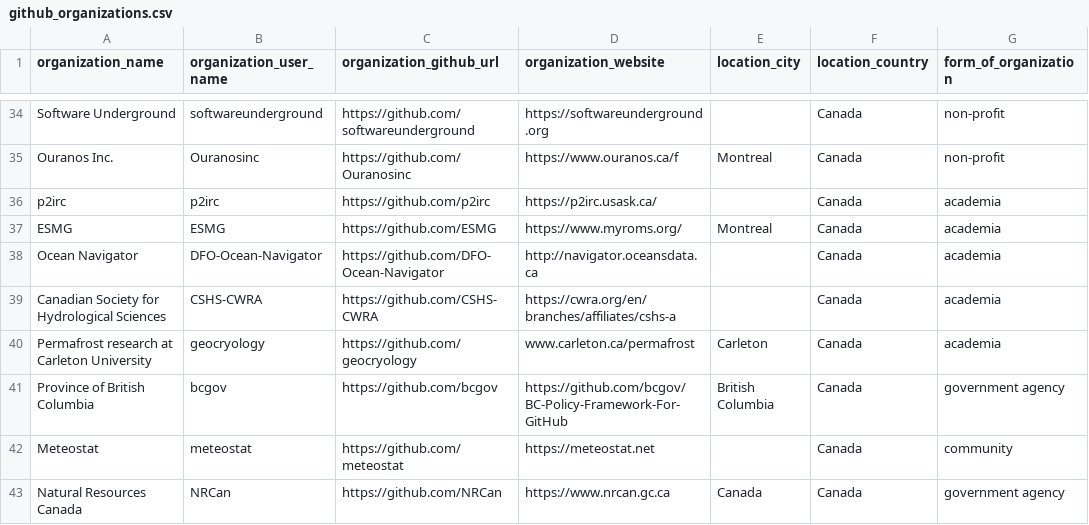
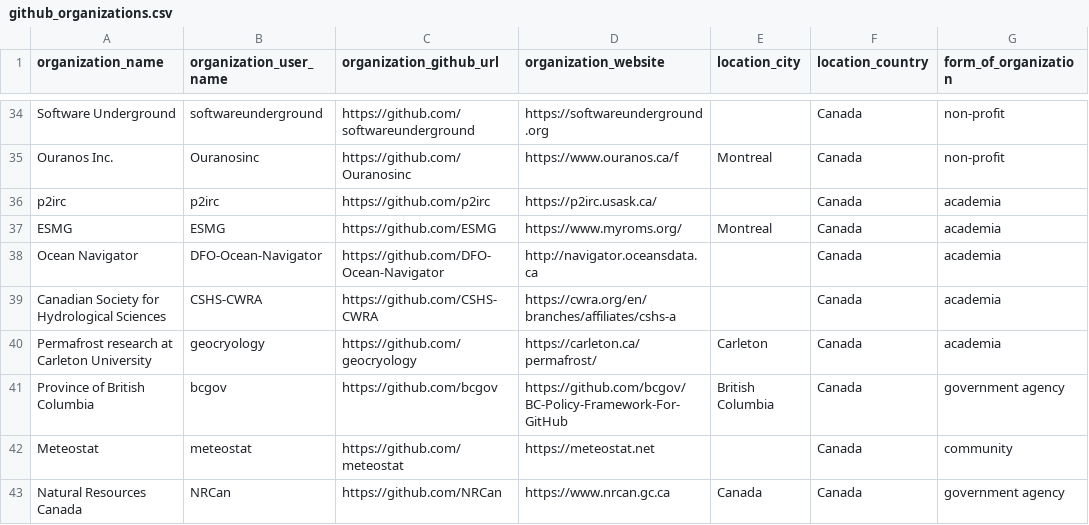
Before and after one commit to protontypes/AwesomeCure, a CSV file: csv/github_organizations.csv, drawn as a sheet; only a part is shown, gaps mark what is left out; the diff names each change by its address in the sheet, - before the commit and + after, or states it on an @@ line.

Commit message:
fix one url missed before

```diff
--- a/csv/github_organizations.csv
+++ b/csv/github_organizations.csv
-D40 (organization_website): www.carleton.ca/permafrost
+D40 (organization_website): https://carleton.ca/permafrost/
```
